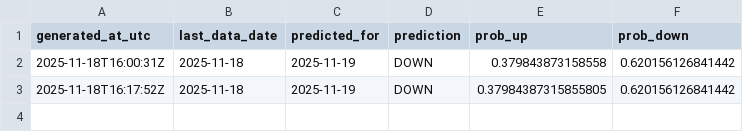
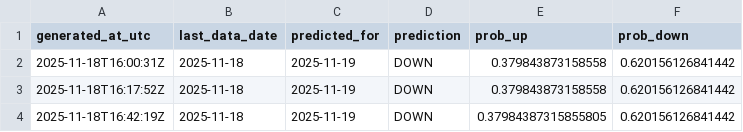
Before and after one commit to pritamkhande/nse-nifty-predictor-mini, a CSV file: outputs/nifty_predictions_history.csv, drawn as a sheet.

```diff
--- a/outputs/nifty_predictions_history.csv
+++ b/outputs/nifty_predictions_history.csv
@@ -2,2 +2,3 @@ generated_at_utc,last_data_date,predicted_for,prediction,prob_up,prob_down
 2025-11-18T16:00:31Z,2025-11-18,2025-11-19,DOWN,0.379843873158558,0.620156126841442
-2025-11-18T16:17:52Z,2025-11-18,2025-11-19,DOWN,0.37984387315855805,0.620156126841442
+2025-11-18T16:17:52Z,2025-11-18,2025-11-19,DOWN,0.379843873158558,0.620156126841442
+2025-11-18T16:42:19Z,2025-11-18,2025-11-19,DOWN,0.37984387315855805,0.620156126841442
```
Also changed, not shown: 4 other files.
